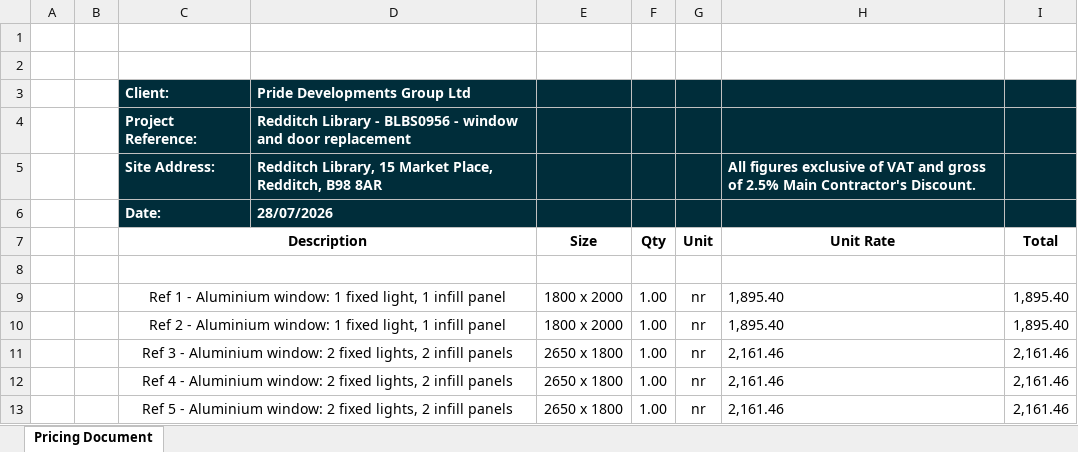
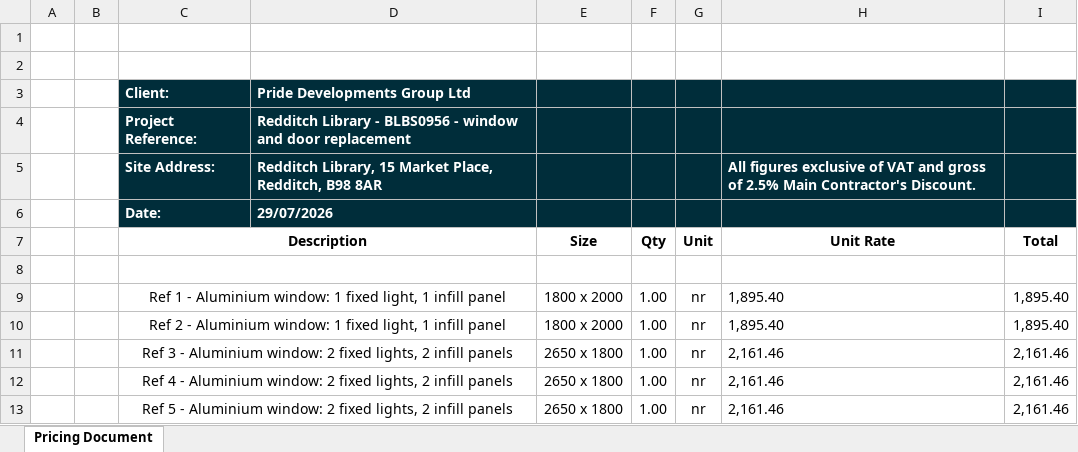
Before and after one commit to 0riceisnice0-hash/Glazing-Quote-Assistant, an Excel workbook: outputs/Redditch Library - Fenster Pricing Document (CLIENT COPY).xlsx, sheet Pricing Document, drawn as a sheet; only a part is shown; values as stored, in another font and other column widths than the file's, no borders; charts and pictures not drawn; the diff names each change by its address in the sheet, - before the commit and + after, or states it on an @@ line.

```diff
--- a/outputs/Redditch Library - Fenster Pricing Document (CLIENT COPY).xlsx (sheet Pricing Document)
+++ b/outputs/Redditch Library - Fenster Pricing Document (CLIENT COPY).xlsx (sheet Pricing Document)
-D6: 28/07/2026
+D6: 29/07/2026
```
Also changed, not shown: outputs/Redditch Library - Fenster Pricing Document.xlsx, 15 other files.
